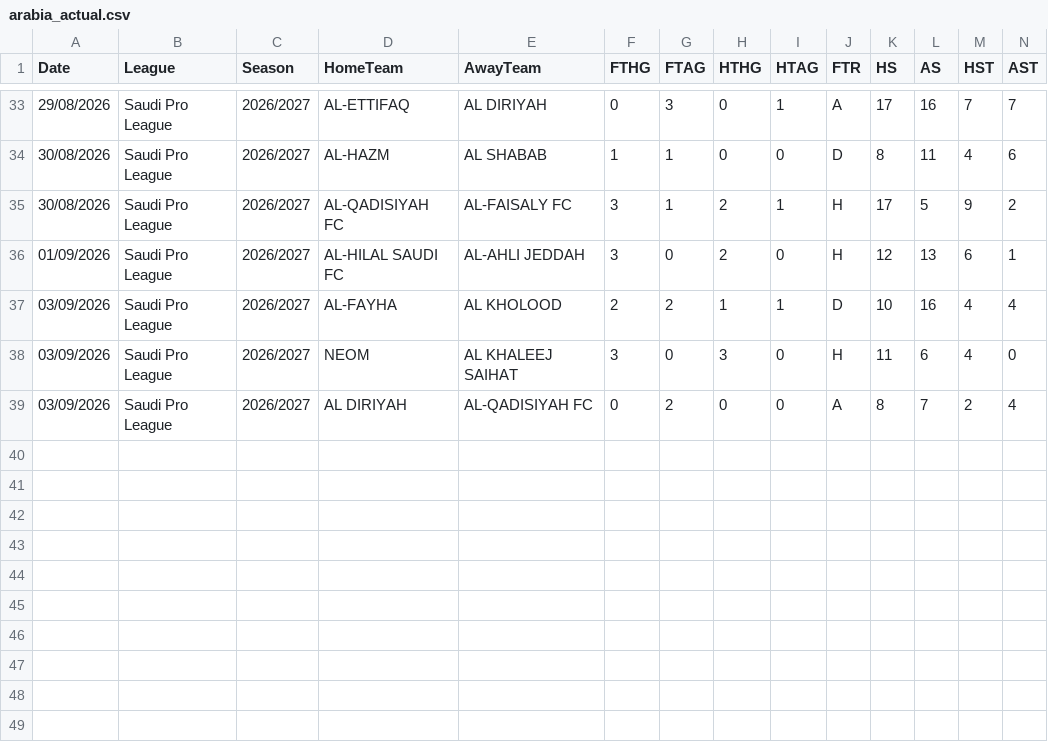
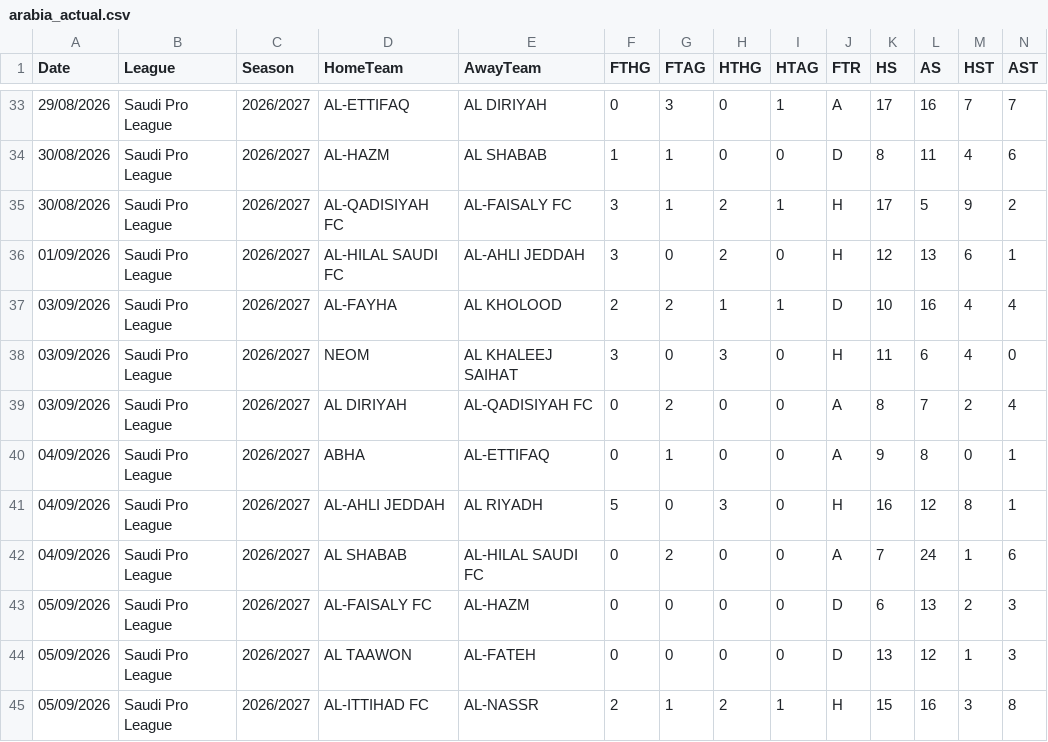
Before and after one commit to diegoroblesgutierrez87-pixel/mi-app-futbol, a CSV file: arabia_actual.csv, drawn as a sheet; only a part is shown, gaps mark what is left out; rows hold the shown columns only; the diff names each change by its address in the sheet, - before the commit and + after, or states it on an @@ line.

```diff
--- a/arabia_actual.csv
+++ b/arabia_actual.csv
+row 40: 04/09/2026 | Saudi Pro League | 2026/2027 | ABHA | AL-ETTIFAQ | 0 | 1 | 0 | 0 | A | 9 | 8 | 0 | 1
+row 41: 04/09/2026 | Saudi Pro League | 2026/2027 | AL-AHLI JEDDAH | AL RIYADH | 5 | 0 | 3 | 0 | H | 16 | 12 | 8 | 1
+row 42: 04/09/2026 | Saudi Pro League | 2026/2027 | AL SHABAB | AL-HILAL SAUDI FC | 0 | 2 | 0 | 0 | A | 7 | 24 | 1 | 6
+row 43: 05/09/2026 | Saudi Pro League | 2026/2027 | AL-FAISALY FC | AL-HAZM | 0 | 0 | 0 | 0 | D | 6 | 13 | 2 | 3
+row 44: 05/09/2026 | Saudi Pro League | 2026/2027 | AL TAAWON | AL-FATEH | 0 | 0 | 0 | 0 | D | 13 | 12 | 1 | 3
+row 45: 05/09/2026 | Saudi Pro League | 2026/2027 | AL-ITTIHAD FC | AL-NASSR | 2 | 1 | 2 | 1 | H | 15 | 16 | 3 | 8
```
Also changed, not shown: asia_actual_j1j2k1k2csl1.csv, din1_suec1_26_27.csv, 5 other files.
